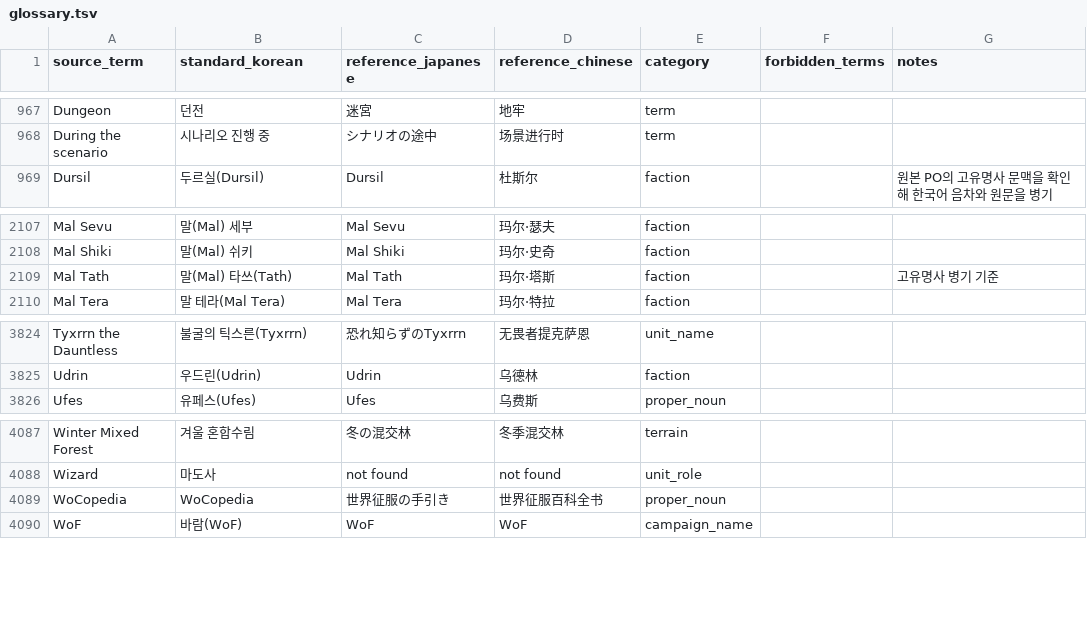
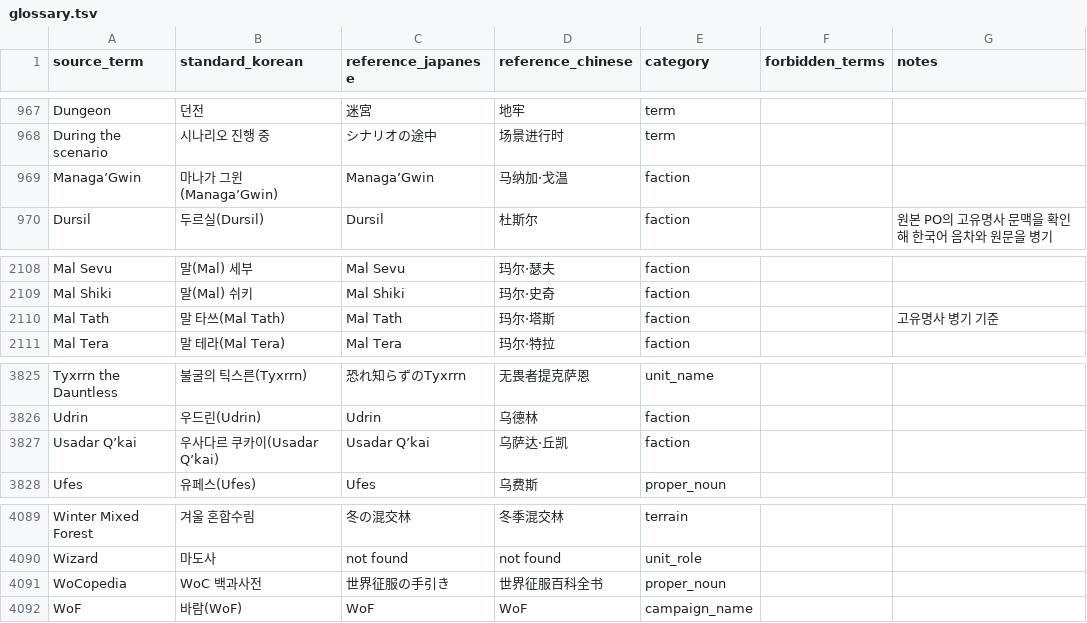
Before and after one commit to dongmasu/wesnoth-ko-translate, a TSV file: work/1.18.x/glossary.tsv, drawn as a sheet; only a part is shown, gaps mark what is left out.

Commit message:
Review Korean translations and build 1.18.x MO release

```diff
--- a/work/1.18.x/glossary.tsv
+++ b/work/1.18.x/glossary.tsv
@@ -968,2 +968,3 @@ Dungeon	던전	迷宮	地牢	term
 During the scenario	시나리오 진행 중	シナリオの途中	场景进行时	term		
+Managa’Gwin	마나가 그윈(Managa’Gwin)	Managa’Gwin	马纳加·戈温	faction		
 Dursil	두르실(Dursil)	Dursil	杜斯尔	faction		원본 PO의 고유명사 문맥을 확인해 한국어 음차와 원문을 병기
@@ -2108,3 +2109,3 @@ Mal Sevu	말(Mal) 세부	Mal Sevu	玛尔·瑟夫	faction
 Mal Shiki	말(Mal) 쉬키	Mal Shiki	玛尔·史奇	faction		
-Mal Tath	말(Mal) 타쓰(Tath)	Mal Tath	玛尔·塔斯	faction		고유명사 병기 기준
+Mal Tath	말 타쓰(Mal Tath)	Mal Tath	玛尔·塔斯	faction		고유명사 병기 기준
 Mal Tera	말 테라(Mal Tera)	Mal Tera	玛尔·特拉	faction		
@@ -3825,2 +3826,3 @@ Tyxrrn the Dauntless	불굴의 틱스른(Tyxrrn)	恐れ知らずのTyxrrn	无畏
 Udrin	우드린(Udrin)	Udrin	乌德林	faction		
+Usadar Q’kai	우사다르 쿠카이(Usadar Q’kai)	Usadar Q’kai	乌萨达·丘凯	faction		
 Ufes	유페스(Ufes)	Ufes	乌费斯	proper_noun		
@@ -4088,3 +4090,3 @@ Winter Mixed Forest	겨울 혼합수림	冬の混交林	冬季混交林	terrain
 Wizard	마도사	not found	not found	unit_role		
-WoCopedia	WoCopedia	世界征服の手引き	世界征服百科全书	proper_noun		
+WoCopedia	WoC 백과사전	世界征服の手引き	世界征服百科全书	proper_noun		
 WoF	바람(WoF)	WoF	WoF	campaign_name		
```
Also changed, not shown: 51 other files.
